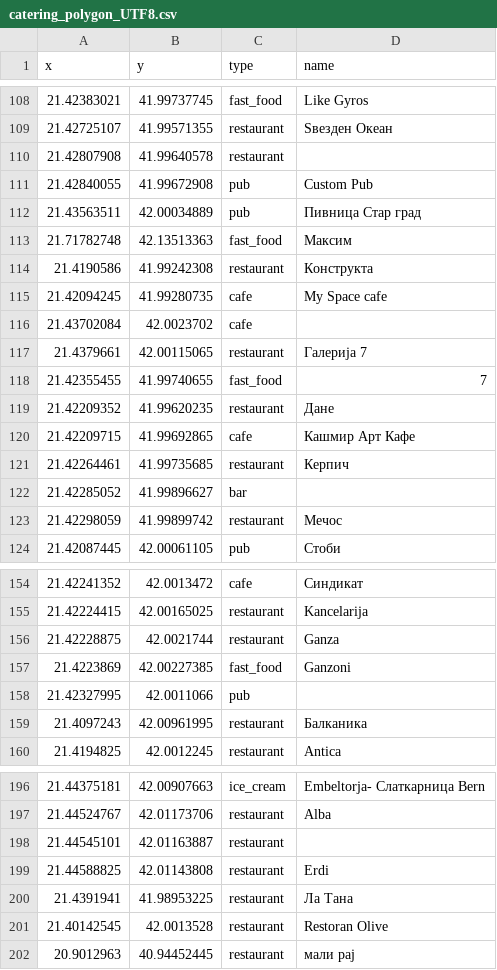
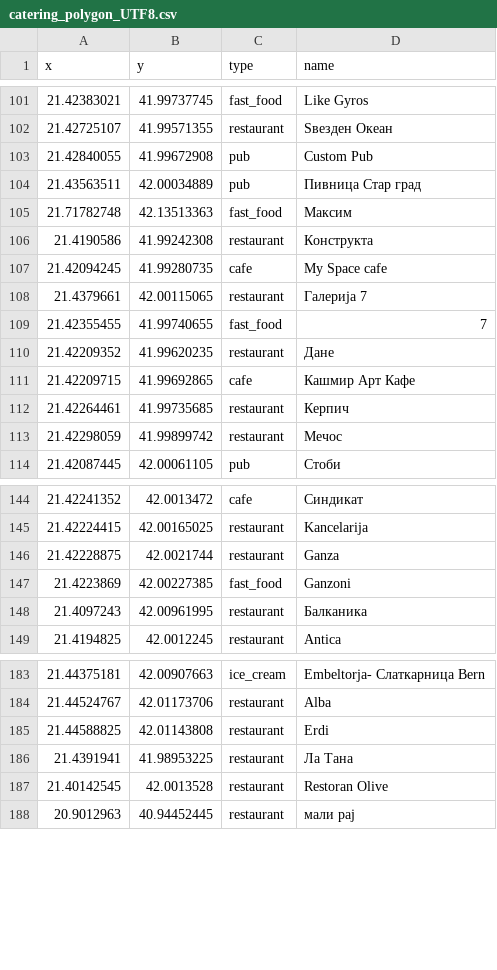
Before and after one commit to DimitrijaT/dians-homework-1, a CSV file: src/main/java/mk/finki/students/output/catering_polygon_UTF8.csv, drawn as a sheet; only a part is shown, gaps mark what is left out; the diff covers the shown part only; the diff names each change by its address in the sheet, - before the commit and + after, or states it on an @@ line.

```diff
--- a/src/main/java/mk/finki/students/output/catering_polygon_UTF8.csv
+++ b/src/main/java/mk/finki/students/output/catering_polygon_UTF8.csv
-row 110: 21.42807908 | 41.99640578 | restaurant
-row 116: 21.43702084 | 42.0023702 | cafe
-row 122: 21.42285052 | 41.99896627 | bar
-row 158: 21.42327995 | 42.0011066 | pub
-row 198: 21.44545101 | 42.01163887 | restaurant
```
Also changed, not shown: 9 removed rows elsewhere in this file, src/main/java/mk/finki/students/output/shop_food_polygon_UTF8.csv, 2 other files.
